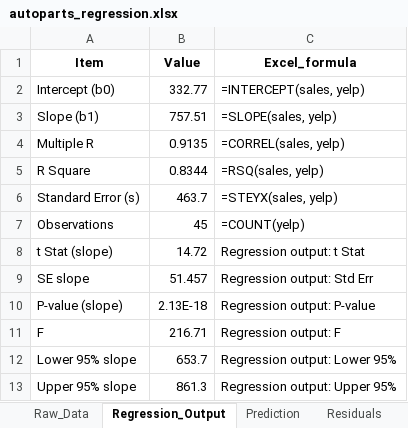
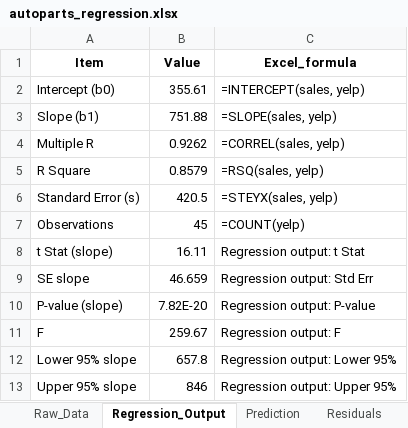
Before and after one commit to davi-moreira/2026F_business_analytics_qm670, an Excel workbook: lecture_slides/10_chapter_simple_regression/data/autoparts_regression.xlsx, sheet Regression_Output, drawn as a sheet; values as stored, in another font and other column widths than the file's, no borders; the diff names each change by its address in the sheet, - before the commit and + after, or states it on an @@ line.

```diff
--- a/lecture_slides/10_chapter_simple_regression/data/autoparts_regression.xlsx (sheet Regression_Output)
+++ b/lecture_slides/10_chapter_simple_regression/data/autoparts_regression.xlsx (sheet Regression_Output)
-B2 (Value): 332.77
+B2 (Value): 355.61
-B3 (Value): 757.51
+B3 (Value): 751.88
-B4 (Value): 0.9135
+B4 (Value): 0.9262
-B5 (Value): 0.8344
+B5 (Value): 0.8579
-B6 (Value): 463.7
+B6 (Value): 420.5
-B8 (Value): 14.72
+B8 (Value): 16.11
-B9 (Value): 51.457
+B9 (Value): 46.659
-B10 (Value): 2.13E-18
+B10 (Value): 7.82E-20
-B11 (Value): 216.71
+B11 (Value): 259.67
-B12 (Value): 653.7
+B12 (Value): 657.8
-B13 (Value): 861.3
+B13 (Value): 846
```
Also changed, not shown: sheet Residuals, sheet Raw_Data, sheet Prediction, lecture_slides/11_chapter_multiple_regression/data/autoparts_regression.xlsx, 45 other files.
